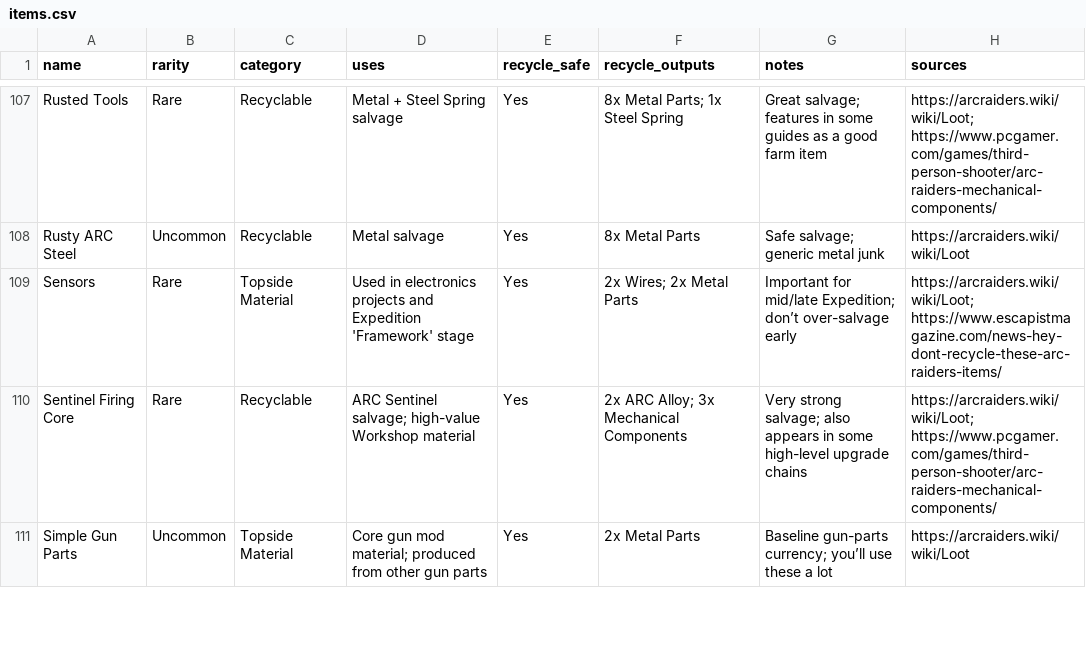
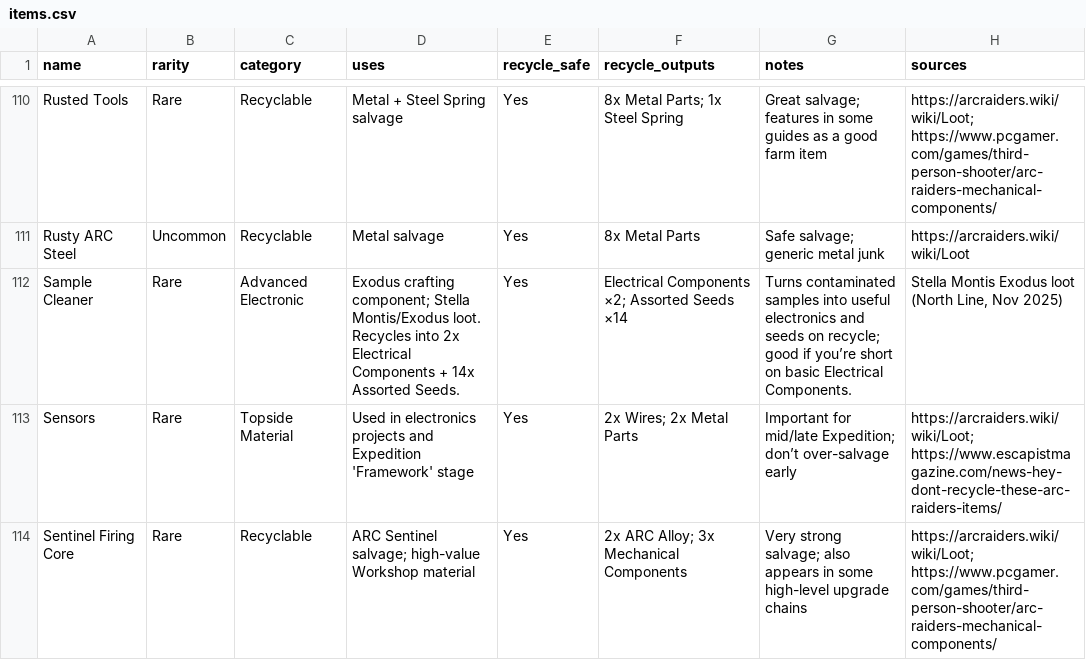
Before and after one commit to BobKohlerPhD/arc-raiders-items, a CSV file: items.csv, drawn as a sheet; only a part is shown, gaps mark what is left out; the shorter side is filled out with more unchanged rows; the diff covers the shown part only; the diff names each change by its address in the sheet, - before the commit and + after, or states it on an @@ line.

```diff
--- a/items.csv
+++ b/items.csv
+row 112: Sample Cleaner | Rare | Advanced Electronic | Exodus crafting component; Stella Montis/Exodus loot. Recycles into 2x Electrical Components + 14x Assorted Seeds. | Yes | Electrical Components ×2; Assorted Seeds ×14 | Turns contaminated samples into useful electronics and seeds on recycle; good if you’re short on basic Electrical Components. | Stella Montis Exodus loot (North Line, Nov 2025)
```
Also changed, not shown: 5 added rows and 1 removed row elsewhere in this file.
